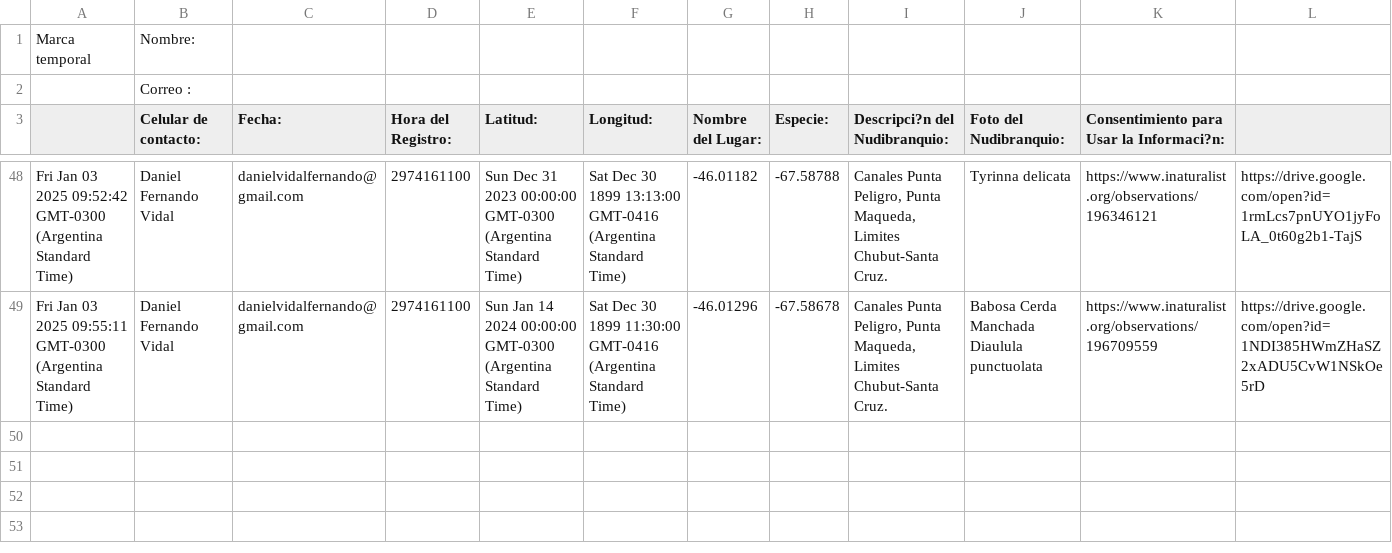
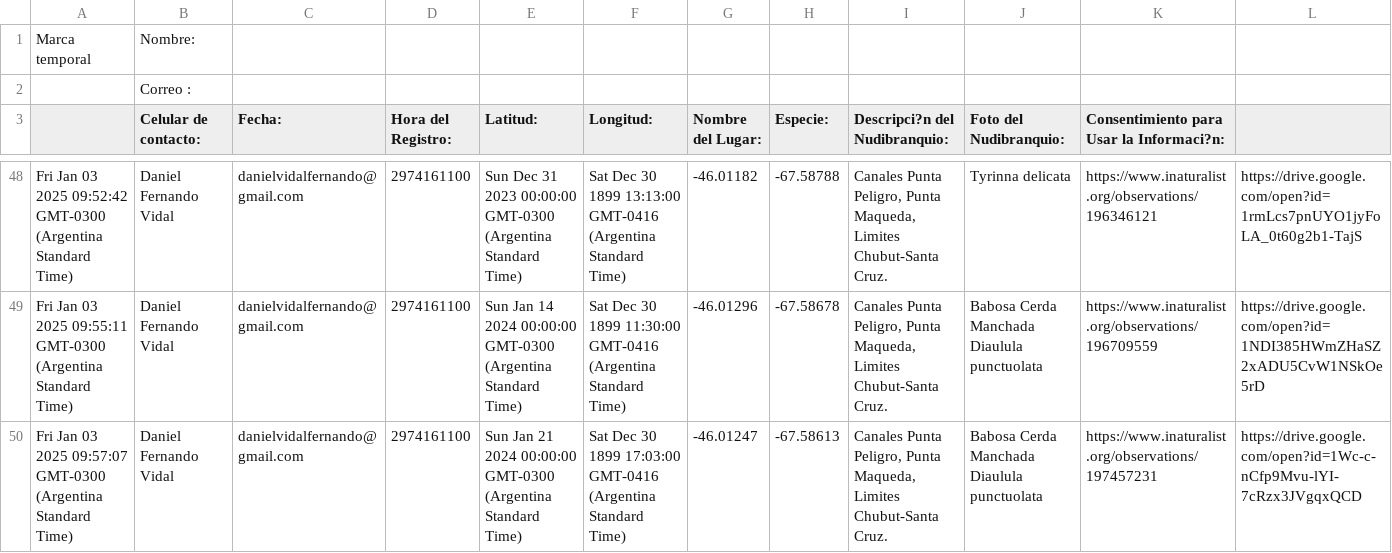
Before and after one commit to NudiArg/MapaNudiArg, a CSV file: registros_nudibranquios.csv, drawn as a sheet; only a part is shown, gaps mark what is left out; rows hold the shown columns only; the diff names each change by its address in the sheet, - before the commit and + after, or states it on an @@ line.

Commit message:
Actualización automática desde Google Sheets

```diff
--- a/registros_nudibranquios.csv
+++ b/registros_nudibranquios.csv
+row 50: Fri Jan 03 2025 09:57:07 GMT-0300 (Argentina Standard Time) | Daniel Fernando Vidal | danielvidalfernando@gmail.com | 2974161100 | Sun Jan 21 2024 00:00:00 GMT-0300 (Argentina Standard Time) | Sat Dec 30 1899 17:03:00 GMT-0416 (Argentina Standard Time) | -46.01247 | -67.58613 | Canales Punta Peligro, Punta Maqueda, Limites Chubut-Santa Cruz. | Babosa Cerda Manchada Diaulula punctuolata | https://www.inaturalist.org/observations/197457231 | https://drive.google.com/open?id=1Wc-c-nCfp9Mvu-lYI-7cRzx3JVgqxQCD
```
